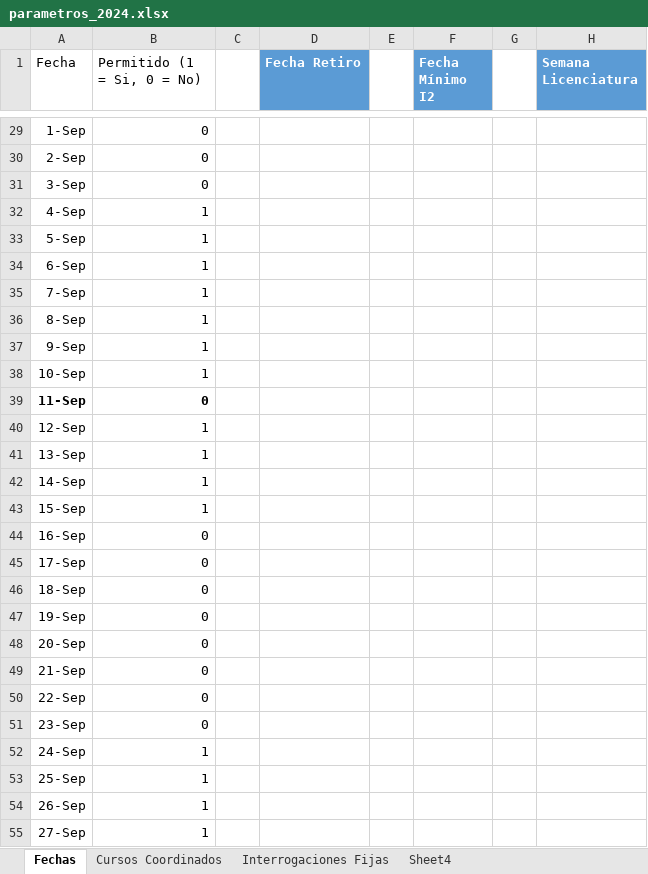
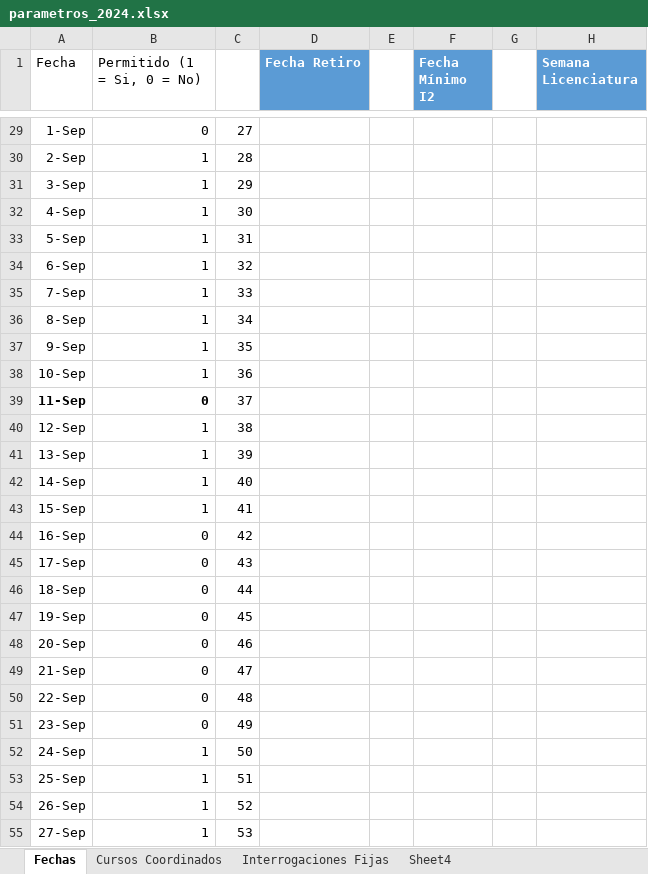
Before and after one commit to ganguloo/DiPreCal, an Excel workbook: Interrogaciones/src/excel_horarios/parametros_2024.xlsx, sheet Fechas, drawn as a sheet; only a part is shown, gaps mark what is left out; values as stored, in another font and other column widths than the file's, no borders; table styles not drawn; the diff covers the shown part only; the diff names each change by its address in the sheet, - before the commit and + after, or states it on an @@ line.

```diff
--- a/Interrogaciones/src/excel_horarios/parametros_2024.xlsx (sheet Fechas)
+++ b/Interrogaciones/src/excel_horarios/parametros_2024.xlsx (sheet Fechas)
-C29: (empty)
+C29: 27
-B30:B31 (Permitido (1 = Si, 0 = No)): 0
+B30:B31 (Permitido (1 = Si, 0 = No)): 1
-C30: (empty)
+C30: 28
-C31: (empty)
+C31: 29
-C32: (empty)
+C32: 30
-C33: (empty)
+C33: 31
-C34: (empty)
+C34: 32
-C35: (empty)
+C35: 33
-C36: (empty)
+C36: 34
-C37: (empty)
+C37: 35
-C38: (empty)
+C38: 36
-C39: (empty)
+C39: 37
-C40: (empty)
+C40: 38
-C41: (empty)
+C41: 39
-C42: (empty)
+C42: 40
-C43: (empty)
+C43: 41
-C44: (empty)
+C44: 42
-C45: (empty)
+C45: 43
-C46: (empty)
+C46: 44
-C47: (empty)
+C47: 45
-C48: (empty)
+C48: 46
-C49: (empty)
+C49: 47
-C50: (empty)
+C50: 48
-C51: (empty)
+C51: 49
-C52: (empty)
+C52: 50
-C53: (empty)
+C53: 51
-C54: (empty)
+C54: 52
-C55: (empty)
+C55: 53
```
Also changed, not shown: 91 edited cells elsewhere in this sheet, sheet Interrogaciones Fijas, sheet Cursos Coordinados, Interrogaciones/src/excel_horarios/004 - Listado de NRC Programados - JUN-24-2024.xlsx, Interrogaciones/src/excel_horarios/Declaración de evaluaciones por curso ING2024-2.xlsx.
